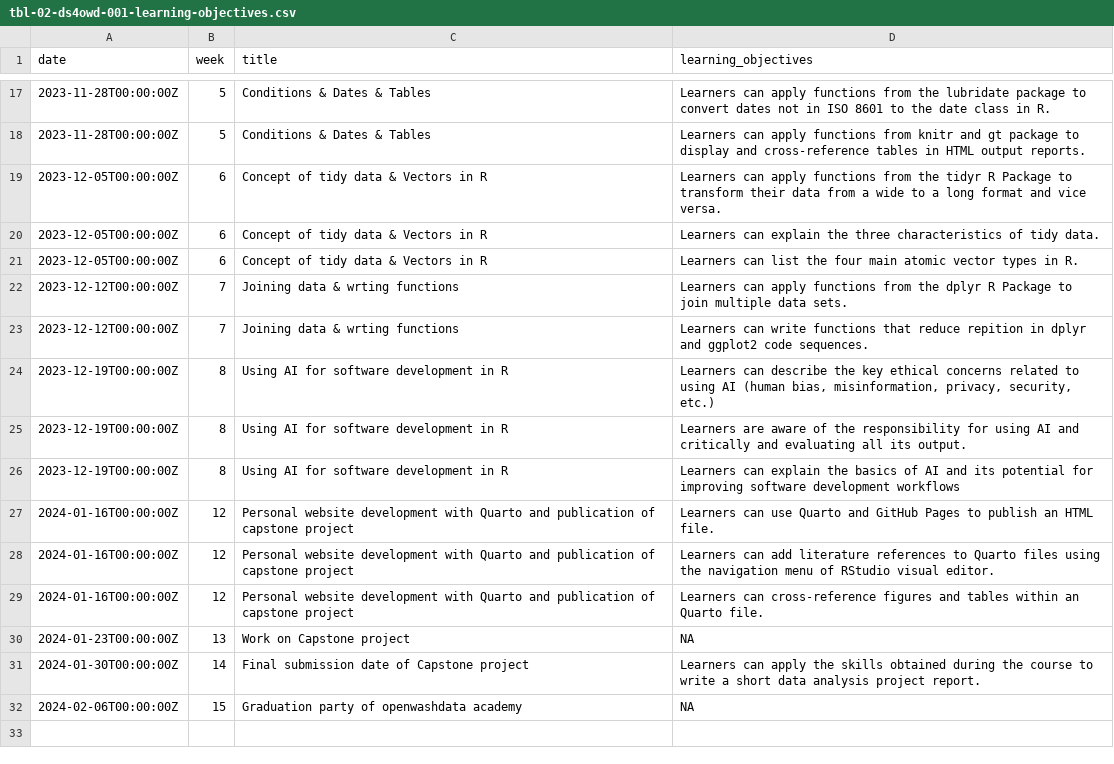
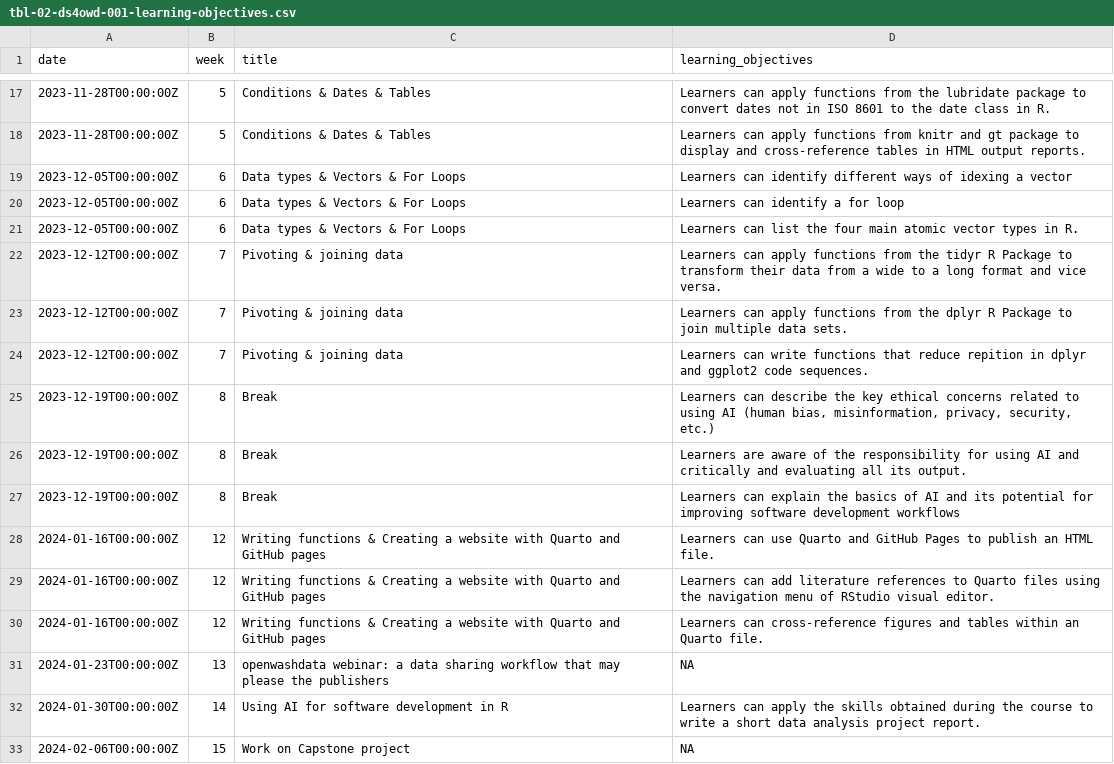
Before and after one commit to rbtl-fs25/website, a CSV file: data/tbl-02-ds4owd-001-learning-objectives.csv, drawn as a sheet; only a part is shown, gaps mark what is left out.

```diff
--- a/data/tbl-02-ds4owd-001-learning-objectives.csv
+++ b/data/tbl-02-ds4owd-001-learning-objectives.csv
@@ -18,15 +18,16 @@ date,week,title,learning_objectives
 2023-11-28T00:00:00Z,5,Conditions & Dates & Tables,Learners can apply functions from knitr and gt package to display and cross-reference tables in HTML output reports.
-2023-12-05T00:00:00Z,6,Concept of tidy data & Vectors in R,Learners can apply functions from the tidyr R Package to transform their data from a wide to a long format and vice versa.
-2023-12-05T00:00:00Z,6,Concept of tidy data & Vectors in R,Learners can explain the three characteristics of tidy data.
-2023-12-05T00:00:00Z,6,Concept of tidy data & Vectors in R,Learners can list the four main atomic vector types in R.
-2023-12-12T00:00:00Z,7,Joining data & wrting functions,Learners can apply functions from the dplyr R Package to join multiple data sets.
-2023-12-12T00:00:00Z,7,Joining data & wrting functions,Learners can write functions that reduce repition in dplyr and ggplot2 code sequences.
-2023-12-19T00:00:00Z,8,Using AI for software development in R,"Learners can describe the key ethical concerns related to using AI (human bias, misinformation, privacy, security, etc.)"
-2023-12-19T00:00:00Z,8,Using AI for software development in R,Learners are aware of the responsibility for using AI and critically and evaluating all its output.
-2023-12-19T00:00:00Z,8,Using AI for software development in R,Learners can explain the basics of AI and its potential for improving software development workflows
-2024-01-16T00:00:00Z,12,Personal website development with Quarto and publication of capstone project,Learners can use Quarto and GitHub Pages to publish an HTML file.
-2024-01-16T00:00:00Z,12,Personal website development with Quarto and publication of capstone project,Learners can add literature references to Quarto files using the navigation menu of RStudio visual editor.
-2024-01-16T00:00:00Z,12,Personal website development with Quarto and publication of capstone project,Learners can cross-reference figures and tables within an Quarto file.
-2024-01-23T00:00:00Z,13,Work on Capstone project,NA
-2024-01-30T00:00:00Z,14,Final submission date of Capstone project,Learners can apply the skills obtained during the course to write a short data analysis project report.
-2024-02-06T00:00:00Z,15,Graduation party of openwashdata academy,NA
+2023-12-05T00:00:00Z,6,Data types & Vectors & For Loops,Learners can identify different ways of idexing a vector
+2023-12-05T00:00:00Z,6,Data types & Vectors & For Loops,Learners can identify a for loop
+2023-12-05T00:00:00Z,6,Data types & Vectors & For Loops,Learners can list the four main atomic vector types in R.
+2023-12-12T00:00:00Z,7,Pivoting & joining data,Learners can apply functions from the tidyr R Package to transform their data from a wide to a long format and vice versa.
+2023-12-12T00:00:00Z,7,Pivoting & joining data,Learners can apply functions from the dplyr R Package to join multiple data sets.
+2023-12-12T00:00:00Z,7,Pivoting & joining data,Learners can write functions that reduce repition in dplyr and ggplot2 code sequences.
+2023-12-19T00:00:00Z,8,Break,"Learners can describe the key ethical concerns related to using AI (human bias, misinformation, privacy, security, etc.)"
+2023-12-19T00:00:00Z,8,Break,Learners are aware of the responsibility for using AI and critically and evaluating all its output.
+2023-12-19T00:00:00Z,8,Break,Learners can explain the basics of AI and its potential for improving software development workflows
+2024-01-16T00:00:00Z,12,Writing functions & Creating a website with Quarto and GitHub pages,Learners can use Quarto and GitHub Pages to publish an HTML file.
+2024-01-16T00:00:00Z,12,Writing functions & Creating a website with Quarto and GitHub pages,Learners can add literature references to Quarto files using the navigation menu of RStudio visual editor.
+2024-01-16T00:00:00Z,12,Writing functions & Creating a website with Quarto and GitHub pages,Learners can cross-reference figures and tables within an Quarto file.
+2024-01-23T00:00:00Z,13,openwashdata webinar: a data sharing workflow that may please the publishers,NA
+2024-01-30T00:00:00Z,14,Using AI for software development in R,Learners can apply the skills obtained during the course to write a short data analysis project report.
+2024-02-06T00:00:00Z,15,Work on Capstone project,NA
```
Also changed, not shown: data/tbl-01-ds4owd-001-course-schedule.csv, 33 other files.
